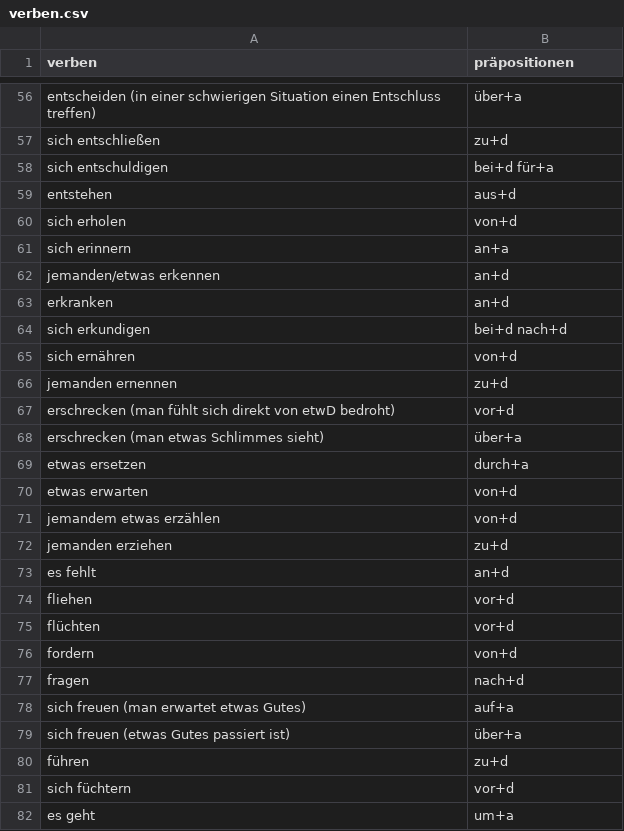
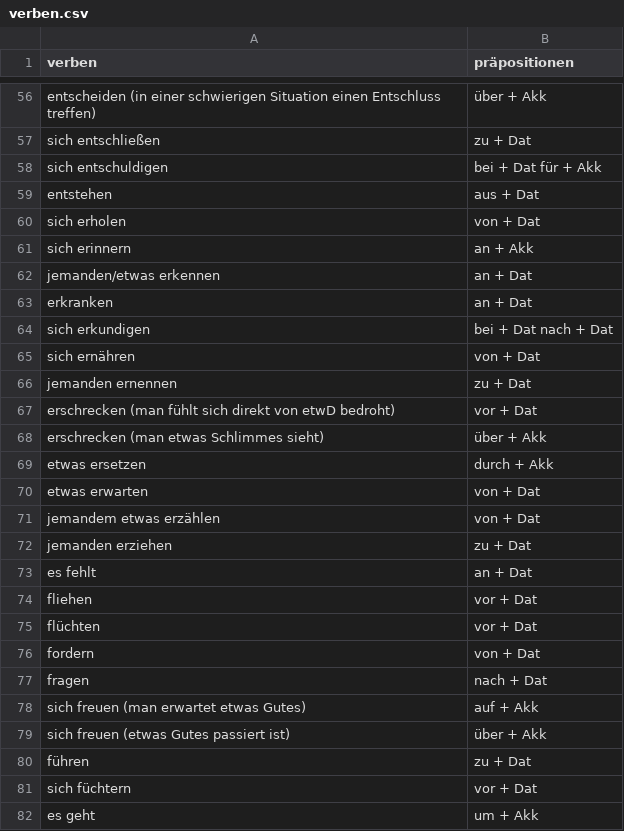
Before and after one commit to EugenioBarbieriViale/GermanBot, a CSV file: data/verben.csv, drawn as a sheet; only a part is shown, gaps mark what is left out; the diff covers the shown part only; the diff names each change by its address in the sheet, - before the commit and + after, or states it on an @@ line.

```diff
--- a/data/verben.csv
+++ b/data/verben.csv
-B56 (präpositionen): über+a
+B56 (präpositionen): über + Akk
-B57 (präpositionen): zu+d
+B57 (präpositionen): zu + Dat
-B58 (präpositionen): bei+d für+a
+B58 (präpositionen): bei + Dat für + Akk
-B59 (präpositionen): aus+d
+B59 (präpositionen): aus + Dat
-B60 (präpositionen): von+d
+B60 (präpositionen): von + Dat
-B61 (präpositionen): an+a
+B61 (präpositionen): an + Akk
-B62:B63 (präpositionen): an+d
+B62:B63 (präpositionen): an + Dat
-B64 (präpositionen): bei+d nach+d
+B64 (präpositionen): bei + Dat nach + Dat
-B65 (präpositionen): von+d
+B65 (präpositionen): von + Dat
-B66 (präpositionen): zu+d
+B66 (präpositionen): zu + Dat
-B67 (präpositionen): vor+d
+B67 (präpositionen): vor + Dat
-B68 (präpositionen): über+a
+B68 (präpositionen): über + Akk
-B69 (präpositionen): durch+a
+B69 (präpositionen): durch + Akk
-B70:B71 (präpositionen): von+d
+B70:B71 (präpositionen): von + Dat
-B72 (präpositionen): zu+d
+B72 (präpositionen): zu + Dat
-B73 (präpositionen): an+d
+B73 (präpositionen): an + Dat
-B74:B75 (präpositionen): vor+d
+B74:B75 (präpositionen): vor + Dat
-B76 (präpositionen): von+d
+B76 (präpositionen): von + Dat
-B77 (präpositionen): nach+d
+B77 (präpositionen): nach + Dat
-B78 (präpositionen): auf+a
+B78 (präpositionen): auf + Akk
-B79 (präpositionen): über+a
+B79 (präpositionen): über + Akk
-B80 (präpositionen): zu+d
+B80 (präpositionen): zu + Dat
-B81 (präpositionen): vor+d
+B81 (präpositionen): vor + Dat
-B82 (präpositionen): um+a
+B82 (präpositionen): um + Akk
```
Also changed, not shown: 172 edited cells elsewhere in this file, 1 other file.
